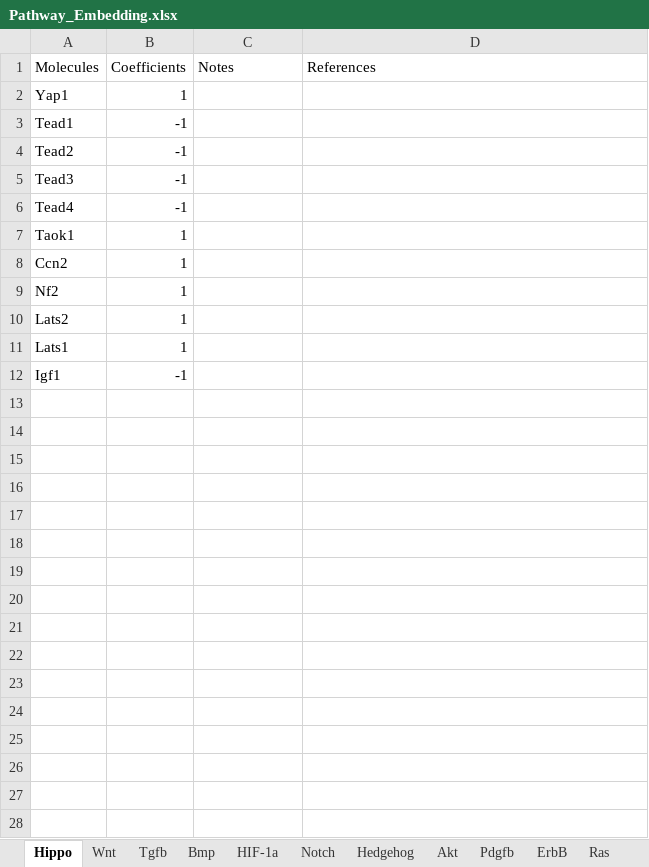
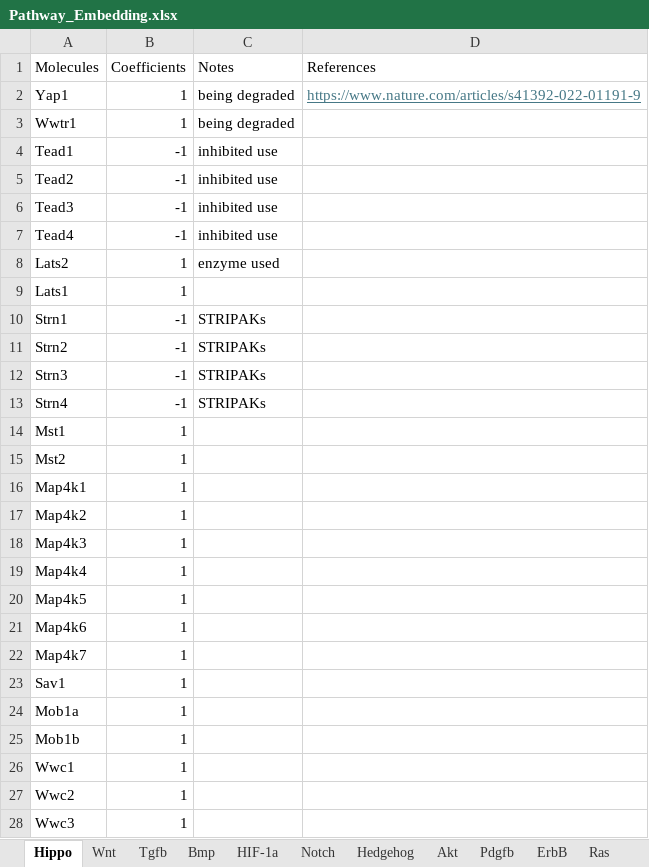
Before and after one commit to RaredonLab/PathwayEmbed, an Excel workbook: inst/extdata/Pathway_Embedding.xlsx, sheet Hippo, drawn as a sheet; values as stored, in another font and other column widths than the file's, no borders; removed rows and columns are numbered as before the commit, all else as after; the diff names each change by its address in the sheet, - before the commit and + after, or states it on an @@ line.

```diff
--- a/inst/extdata/Pathway_Embedding.xlsx (sheet Hippo)
+++ b/inst/extdata/Pathway_Embedding.xlsx (sheet Hippo)
-C2 (Notes): (empty)
+C2 (Notes): being degraded
-D2 (References): (empty)
+D2 (References): https://www.nature.com/articles/s41392-022-01191-9
+row 3: Wwtr1 | 1 | being degraded
-C4:C7 (Notes): (empty)
+C4:C7 (Notes): inhibited use
-row 7: Taok1 | 1
-row 8: Ccn2 | 1
-row 9: Nf2 | 1
-C8 (Notes): (empty)
+C8 (Notes): enzyme used
-row 12: Igf1 | -1
+row 10: Strn1 | -1 | STRIPAKs
+row 11: Strn2 | -1 | STRIPAKs
+row 12: Strn3 | -1 | STRIPAKs
+row 13: Strn4 | -1 | STRIPAKs
+row 14: Mst1 | 1
+row 15: Mst2 | 1
+row 16: Map4k1 | 1
+row 17: Map4k2 | 1
+row 18: Map4k3 | 1
+row 19: Map4k4 | 1
+row 20: Map4k5 | 1
+row 21: Map4k6 | 1
+row 22: Map4k7 | 1
+row 23: Sav1 | 1
+row 24: Mob1a | 1
+row 25: Mob1b | 1
+row 26: Wwc1 | 1
+row 27: Wwc2 | 1
+row 28: Wwc3 | 1
```
Also changed, not shown: other sheet tabs, 11 other files.
